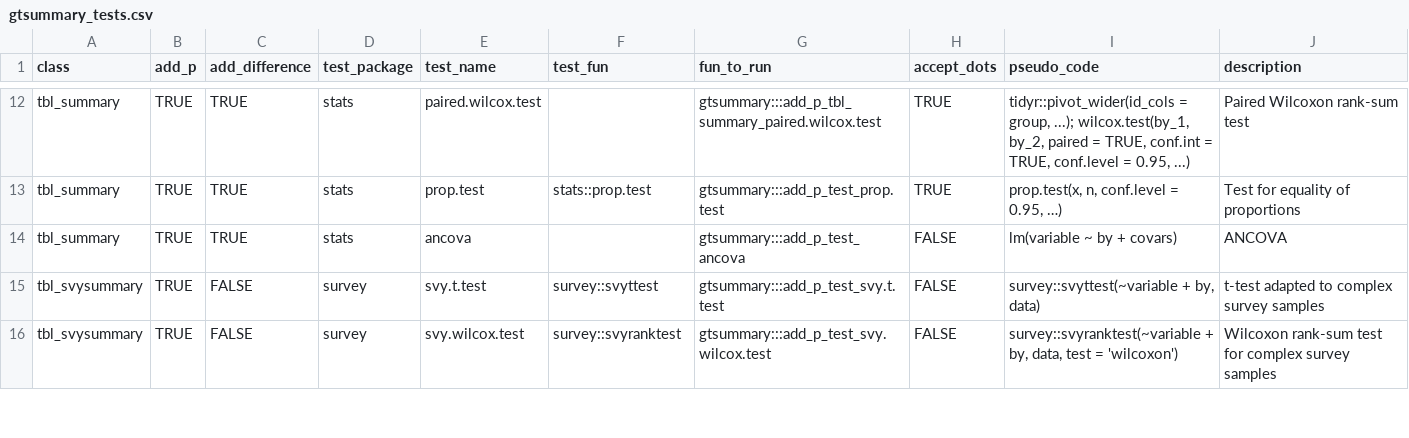
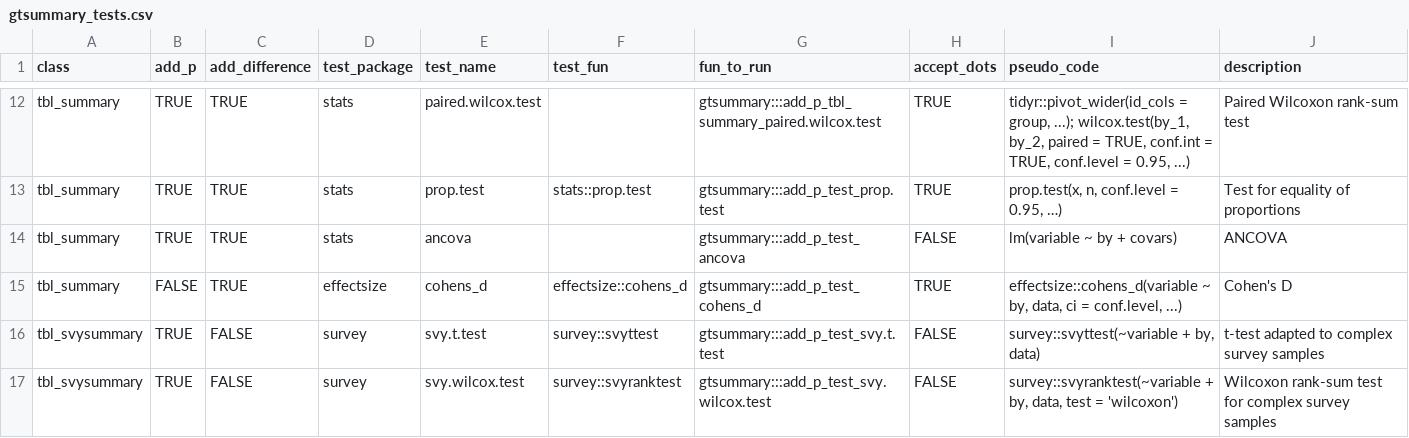
Before and after one commit to ddsjoberg/gtsummary, a CSV file: data-raw/gtsummary_tests.csv, drawn as a sheet; only a part is shown, gaps mark what is left out; the diff names each change by its address in the sheet, - before the commit and + after, or states it on an @@ line.

Commit message:
adding cohen's D

```diff
--- a/data-raw/gtsummary_tests.csv
+++ b/data-raw/gtsummary_tests.csv
+row 15: tbl_summary | FALSE | TRUE | effectsize | cohens_d | effectsize::cohens_d | gtsummary:::add_p_test_cohens_d | TRUE | effectsize::cohens_d(variable ~ by, data, ci = conf.level, ...) | Cohen's D
```
Also changed, not shown: 5 other files.
